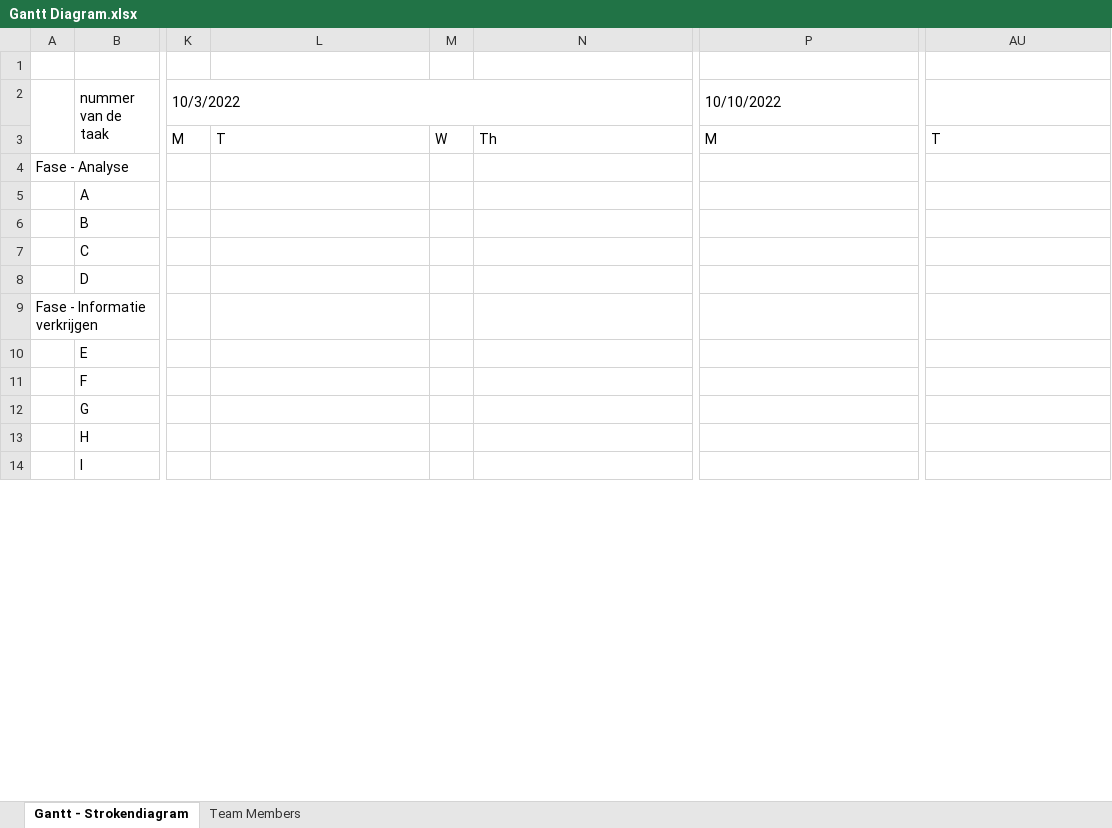
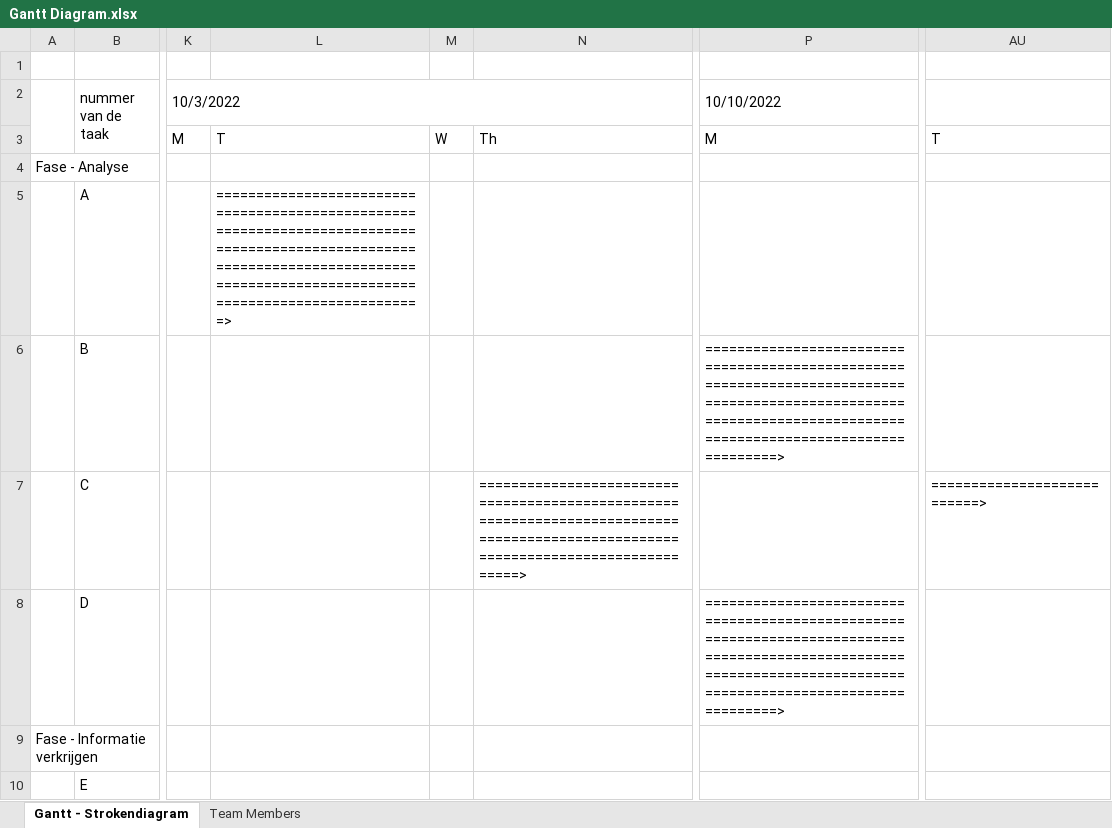
Before and after one commit to SiebeVCHoGent/DataEngineeringP2, an Excel workbook: Analyse/Gantt/Gantt Diagram.xlsx, sheet Gantt - Strokendiagram, drawn as a sheet; only a part is shown, gaps mark what is left out; the shorter side is filled out with more unchanged rows; values as stored, in another font and other column widths than the file's, no cell formats; charts and pictures not drawn; the diff covers the shown part only; the diff names each change by its address in the sheet, - before the commit and + after, or states it on an @@ line.

Commit message:
Gantt updated

```diff
--- a/Analyse/Gantt/Gantt Diagram.xlsx (sheet Gantt - Strokendiagram)
+++ b/Analyse/Gantt/Gantt Diagram.xlsx (sheet Gantt - Strokendiagram)
-L5: (empty)
+L5: ================================================================================================================================================================================>
-P6 (10/10/2022): (empty)
+P6 (10/10/2022): ===============================================================================================================================================================>
-N7: (empty)
+N7: ==================================================================================================================================>
-AU7: (empty)
+AU7: ===========================>
-P8 (10/10/2022): (empty)
+P8 (10/10/2022): ===============================================================================================================================================================>
```
Also changed, not shown: 1 added row and 10 edited cells elsewhere in this sheet, cell formats.
